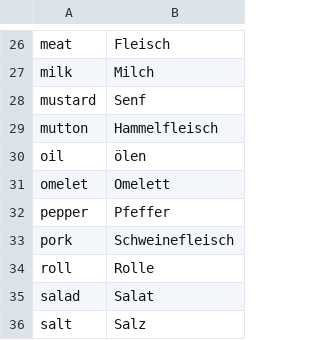
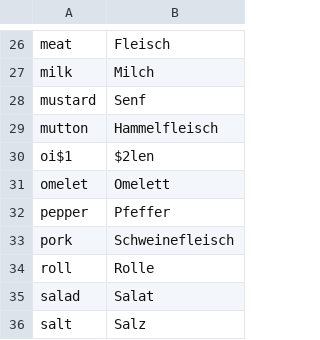
Before and after one commit to gurunars/german, a CSV file: words/food.csv, drawn as a sheet; only a part is shown, gaps mark what is left out; removed rows and columns are numbered as before the commit, all else as after; the diff names each change by its address in the sheet, - before the commit and + after, or states it on an @@ line.

```diff
--- a/words/food.csv
+++ b/words/food.csv
-row 30: oil | ölen
+row 30: oi$1 | $2len
```
Also changed, not shown: words/antonyms.csv, words/critical.csv, 25 other files.
